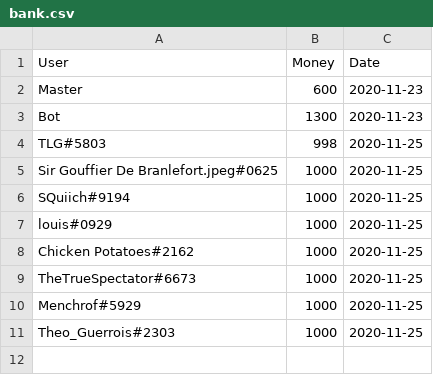
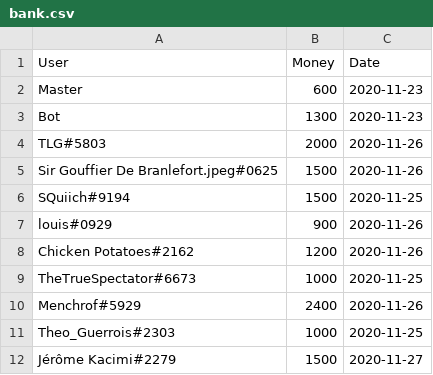
Before and after one commit to Di-Conti/StratBank, a CSV file: bank.csv, drawn as a sheet.

```diff
--- a/bank.csv
+++ b/bank.csv
@@ -3,9 +3,10 @@ Master,600,2020-11-23
 Bot,1300,2020-11-23
-TLG#5803,998,2020-11-25
-Sir Gouffier De Branlefort.jpeg#0625,1000,2020-11-25
-SQuiich#9194,1000,2020-11-25
-louis#0929,1000,2020-11-25
-Chicken Potatoes#2162,1000,2020-11-25
+TLG#5803,2000,2020-11-26
+Sir Gouffier De Branlefort.jpeg#0625,1500,2020-11-26
+SQuiich#9194,1500,2020-11-25
+louis#0929,900,2020-11-26
+Chicken Potatoes#2162,1200,2020-11-26
 TheTrueSpectator#6673,1000,2020-11-25
-Menchrof#5929,1000,2020-11-25
+Menchrof#5929,2400,2020-11-26
 Theo_Guerrois#2303,1000,2020-11-25
+Jérôme Kacimi#2279,1500,2020-11-27
```
Also changed, not shown: 1 other file.
